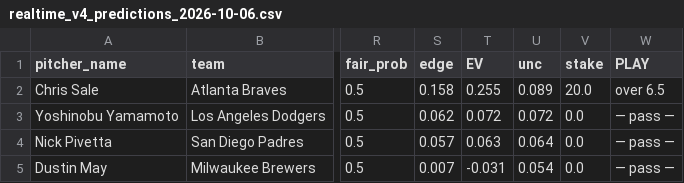
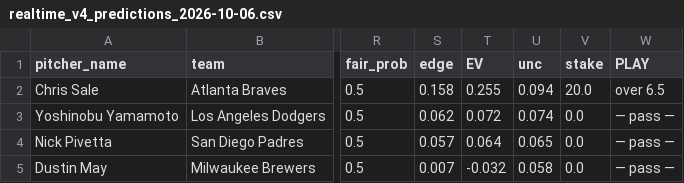
Before and after one commit to francisconoe/medidor-de-ponches-mlb, a CSV file: reports/predictions/realtime_v4_predictions_2026-10-06.csv, drawn as a sheet; only a part is shown, gaps mark what is left out; the diff names each change by its address in the sheet, - before the commit and + after, or states it on an @@ line.

```diff
--- a/reports/predictions/realtime_v4_predictions_2026-10-06.csv
+++ b/reports/predictions/realtime_v4_predictions_2026-10-06.csv
-U2 (unc): 0.089
+U2 (unc): 0.094
-U3 (unc): 0.072
+U3 (unc): 0.074
-T4 (EV): 0.063
+T4 (EV): 0.064
-U4 (unc): 0.064
+U4 (unc): 0.065
-T5 (EV): -0.031
+T5 (EV): -0.032
-U5 (unc): 0.054
+U5 (unc): 0.058
```
Also changed, not shown: reports/bets_ledger.csv, 1 other file.
